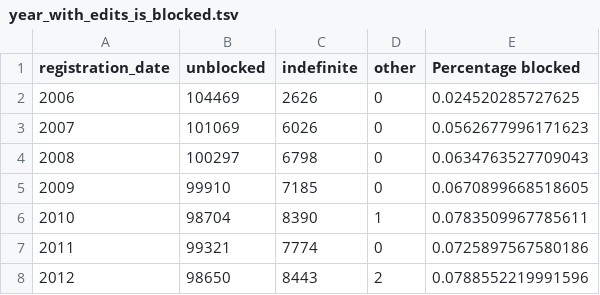
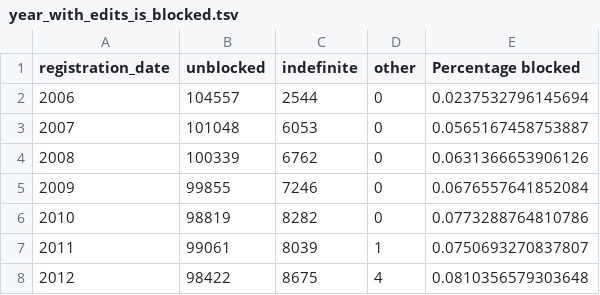
Before and after one commit to Ironholds/Blockr, a TSV file: Output/year_with_edits_is_blocked.tsv, drawn as a sheet.

Commit message:
new data

```diff
--- a/Output/year_with_edits_is_blocked.tsv
+++ b/Output/year_with_edits_is_blocked.tsv
@@ -1,8 +1,8 @@
 registration_date	unblocked	indefinite	other	Percentage blocked
-2006	104469	2626	0	0.024520285727625
-2007	101069	6026	0	0.0562677996171623
-2008	100297	6798	0	0.0634763527709043
-2009	99910	7185	0	0.0670899668518605
-2010	98704	8390	1	0.0783509967785611
-2011	99321	7774	0	0.0725897567580186
-2012	98650	8443	2	0.0788552219991596
+2006	104557	2544	0	0.0237532796145694
+2007	101048	6053	0	0.0565167458753887
+2008	100339	6762	0	0.0631366653906126
+2009	99855	7246	0	0.0676557641852084
+2010	98819	8282	0	0.0773288764810786
+2011	99061	8039	1	0.0750693270837807
+2012	98422	8675	4	0.0810356579303648
```
Also changed, not shown: Output/year_is_blocked.tsv, 10 other files.
